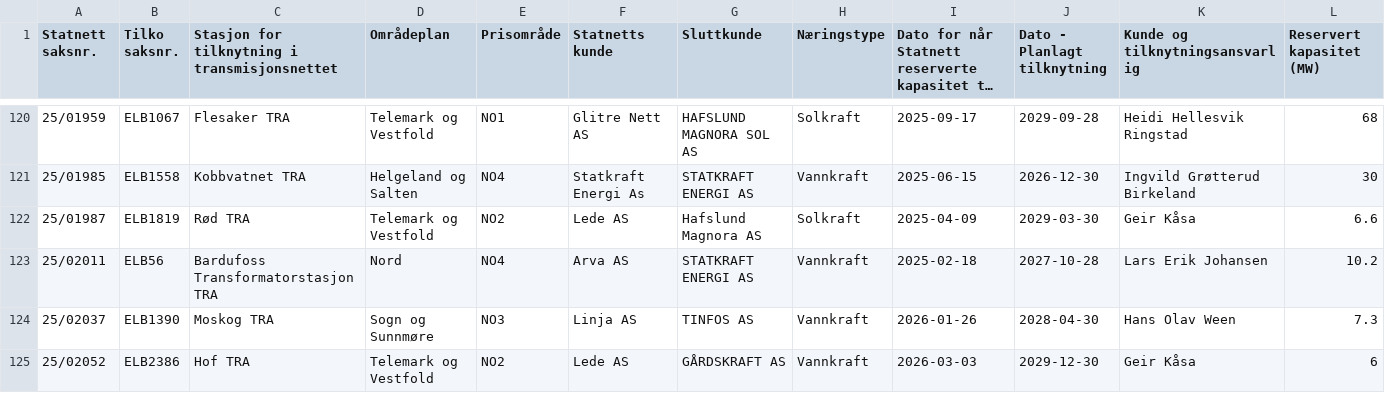
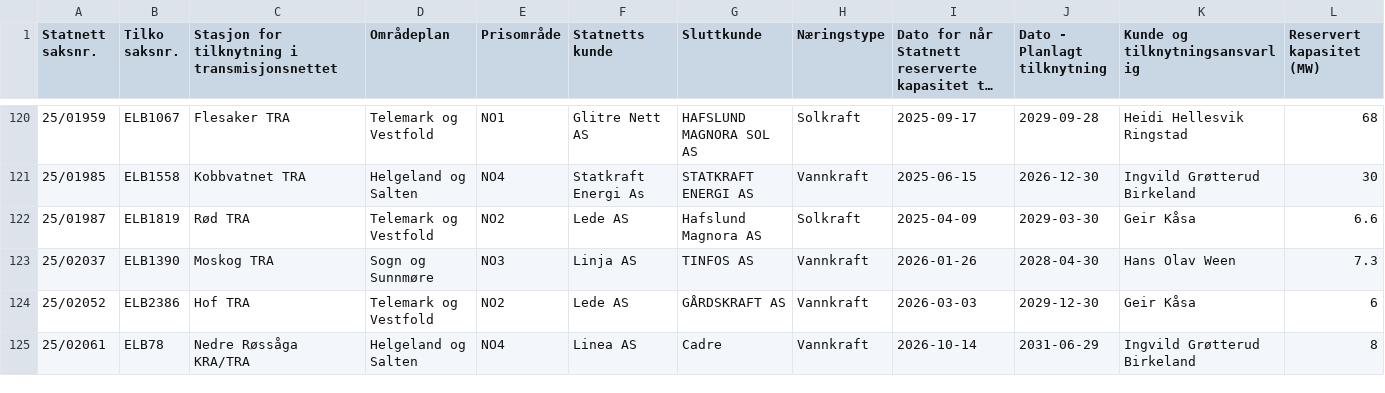
Before and after one commit to tj437/Statnett-Kapasitetsreservasjoner, a CSV file: data/reservasjoner/Liste_over_reservasjoner__Liste_Produksjon.csv, drawn as a sheet; only a part is shown, gaps mark what is left out; the shorter side is filled out with more unchanged rows; long unchanged cells end in …; the diff names each change by its address in the sheet, - before the commit and + after, or states it on an @@ line.

Commit message:
Snapshot 2026-10-28 – Liste_over_kapasitetskø__Liste_Forbruk: +0/-1/~4; Liste_over_kapasitetskø__Liste_Produksjon: +0/-0/~1; Liste_over_reservasjoner__Liste_Produksjon: +0/-1/~0

```diff
--- a/data/reservasjoner/Liste_over_reservasjoner__Liste_Produksjon.csv
+++ b/data/reservasjoner/Liste_over_reservasjoner__Liste_Produksjon.csv
-row 123: 25/02011 | ELB56 | Bardufoss Transformatorstasjon TRA | Nord | NO4 | Arva AS | STATKRAFT ENERGI AS | Vannkraft | 2025-02-18 | 2027-10-28 | Lars Erik Johansen | 10.2
```
Also changed, not shown: data/kapasitetsko/Liste_over_kapasitetskø__Liste_Forbruk.csv, data/kapasitetsko/Liste_over_kapasitetskø__Liste_Produksjon.csv.
